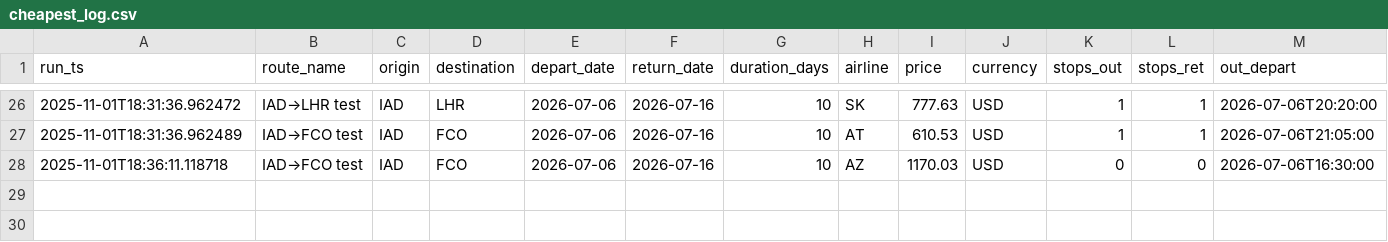
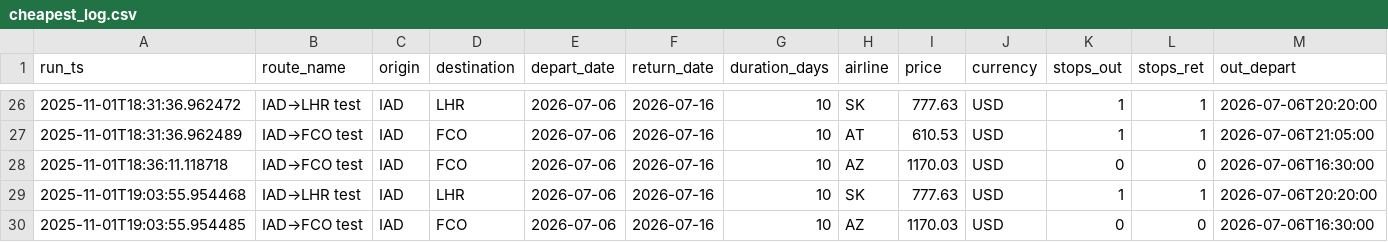
Before and after one commit to sgrinkrugdev/cheep_flight, a CSV file: cheapest_log.csv, drawn as a sheet; only a part is shown, gaps mark what is left out; rows hold the shown columns only; the diff names each change by its address in the sheet, - before the commit and + after, or states it on an @@ line.

```diff
--- a/cheapest_log.csv
+++ b/cheapest_log.csv
+row 29: 2025-11-01T19:03:55.954468 | IAD→LHR test | IAD | LHR | 2026-07-06 | 2026-07-16 | 10 | SK | 777.63 | USD | 1 | 1 | 2026-07-06T20:20:00
+row 30: 2025-11-01T19:03:55.954485 | IAD→FCO test | IAD | FCO | 2026-07-06 | 2026-07-16 | 10 | AZ | 1170.03 | USD | 0 | 0 | 2026-07-06T16:30:00
```
